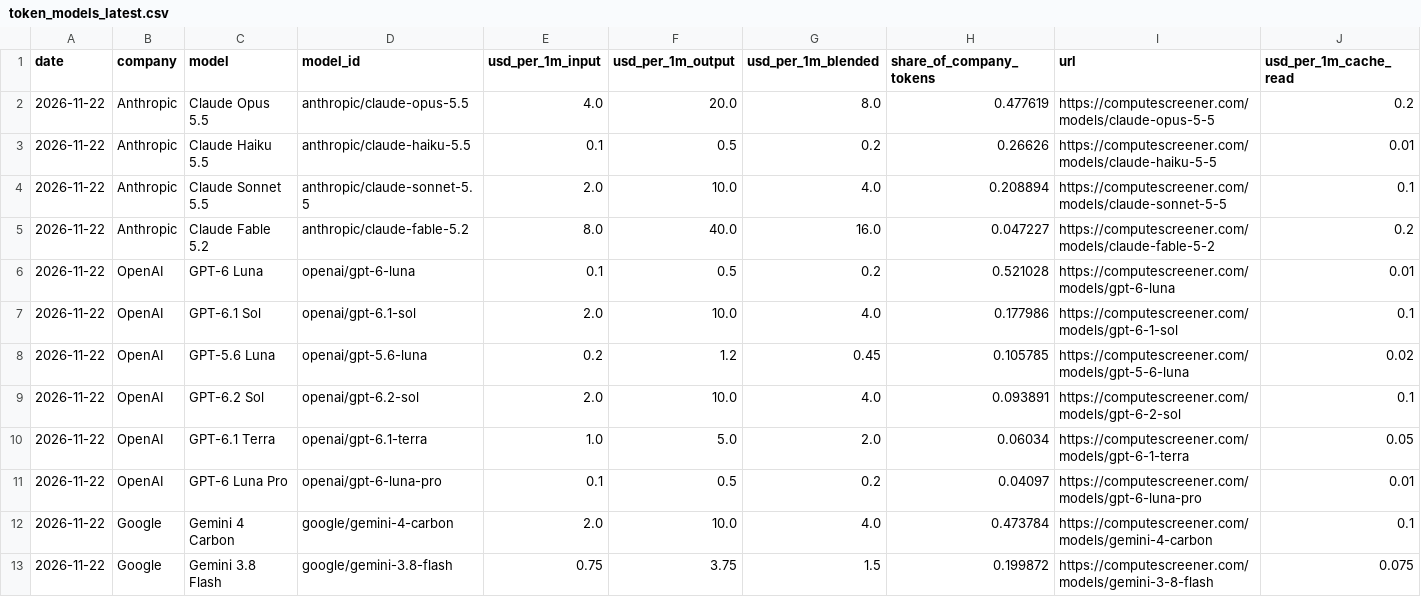
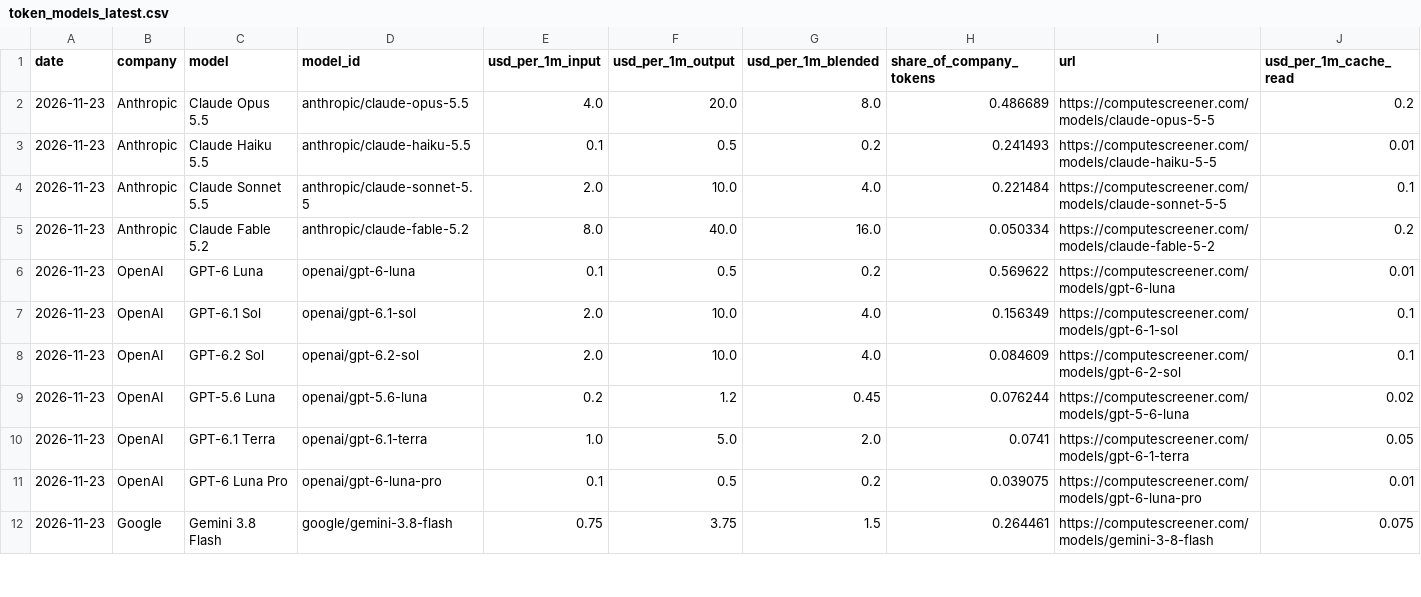
Before and after one commit to RenshuBTC/compute-screener, a CSV file: data/token_models_latest.csv, drawn as a sheet; only a part is shown; removed rows and columns are numbered as before the commit, all else as after; rows hold the shown columns only; the diff covers the shown part only; the diff names each change by its address in the sheet, - before the commit and + after, or states it on an @@ line.

```diff
--- a/data/token_models_latest.csv
+++ b/data/token_models_latest.csv
-A2:A7 (date): 2026-11-22
+A2:A7 (date): 2026-11-23
-H2 (share_of_company_tokens): 0.477619
+H2 (share_of_company_tokens): 0.486689
-H3 (share_of_company_tokens): 0.26626
+H3 (share_of_company_tokens): 0.241493
-H4 (share_of_company_tokens): 0.208894
+H4 (share_of_company_tokens): 0.221484
-H5 (share_of_company_tokens): 0.047227
+H5 (share_of_company_tokens): 0.050334
-H6 (share_of_company_tokens): 0.521028
+H6 (share_of_company_tokens): 0.569622
-H7 (share_of_company_tokens): 0.177986
+H7 (share_of_company_tokens): 0.156349
-row 8: 2026-11-22 | OpenAI | GPT-5.6 Luna | openai/gpt-5.6-luna | 0.2 | 1.2 | 0.45 | 0.105785 | https://computescreener.com/models/gpt-5-6-luna | 0.02
-A8 (date): 2026-11-22
+A8 (date): 2026-11-23
-H8 (share_of_company_tokens): 0.093891
+H8 (share_of_company_tokens): 0.084609
+row 9: 2026-11-23 | OpenAI | GPT-5.6 Luna | openai/gpt-5.6-luna | 0.2 | 1.2 | 0.45 | 0.076244 | https://computescreener.com/models/gpt-5-6-luna | 0.02
-A10:A11 (date): 2026-11-22
+A10:A11 (date): 2026-11-23
-H10 (share_of_company_tokens): 0.06034
+H10 (share_of_company_tokens): 0.0741
-H11 (share_of_company_tokens): 0.04097
+H11 (share_of_company_tokens): 0.039075
-row 12: 2026-11-22 | Google | Gemini 4 Carbon | google/gemini-4-carbon | 2.0 | 10.0 | 4.0 | 0.473784 | https://computescreener.com/models/gemini-4-carbon | 0.1
-A12 (date): 2026-11-22
+A12 (date): 2026-11-23
-H12 (share_of_company_tokens): 0.199872
+H12 (share_of_company_tokens): 0.264461
```
Also changed, not shown: 3 added rows, 2 removed rows and 47 edited cells elsewhere in this file, data/gpu_index_daily.csv, data/gpu_providers_latest.csv, 3 other files.
